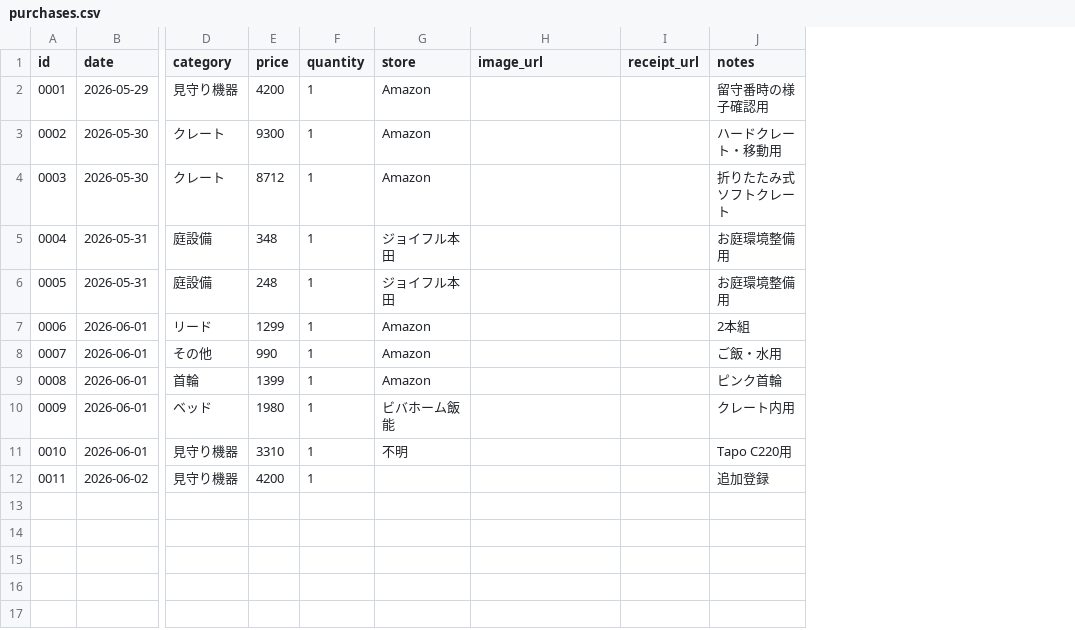
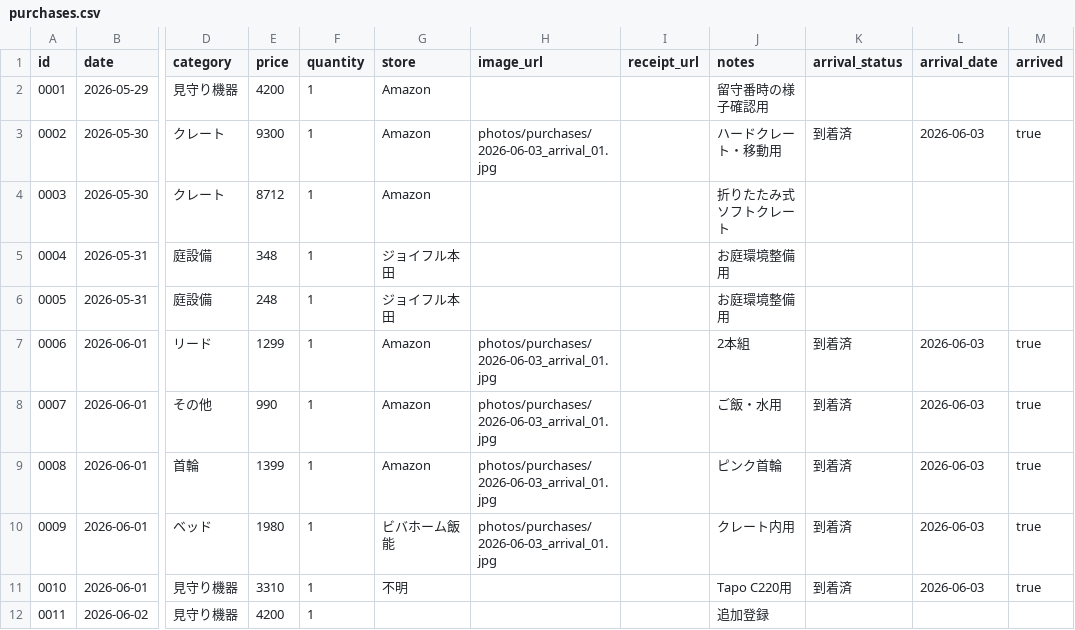
Before and after one commit to otake060946-naru/naruchan-project, a CSV file: data/purchases.csv, drawn as a sheet; only a part is shown, gaps mark what is left out; the diff names each change by its address in the sheet, - before the commit and + after, or states it on an @@ line.

```diff
--- a/data/purchases.csv
+++ b/data/purchases.csv
+column K (arrival_status), rows 3-11: 到着済 |  |  |  | 到着済 | 到着済 | 到着済 | 到着済 | 到着済
+column L (arrival_date), rows 3-11: 2026-06-03 |  |  |  | 2026-06-03 | 2026-06-03 | 2026-06-03 | 2026-06-03 | 2026-06-03
+column M (arrived), rows 3-11: true |  |  |  | true | true | true | true | true
-H3 (image_url): (empty)
+H3 (image_url): photos/purchases/2026-06-03_arrival_01.jpg
-H7:H10 (image_url): (empty)
+H7:H10 (image_url): photos/purchases/2026-06-03_arrival_01.jpg
```
Also changed, not shown: 3 other files.
